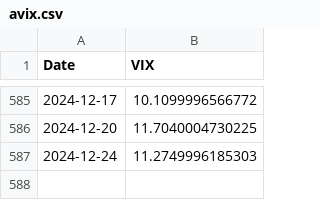
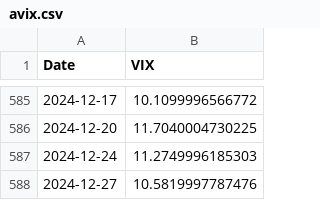
Before and after one commit to kletts/au-vix, a CSV file: avix.csv, drawn as a sheet; only a part is shown, gaps mark what is left out.

Commit message:
Push update back to repo
Files changed:
M	asxaccum.csv
M	avix.csv

```diff
--- a/avix.csv
+++ b/avix.csv
@@ -587 +587,2 @@
 2024-12-24,11.2749996185303
+2024-12-27,10.5819997787476
```
Also changed, not shown: asxaccum.csv.
